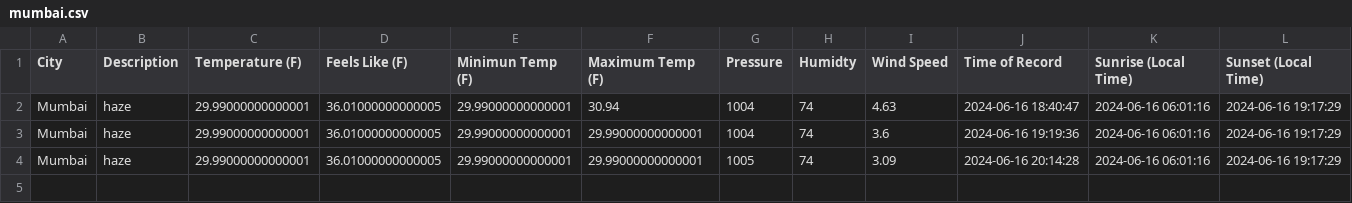
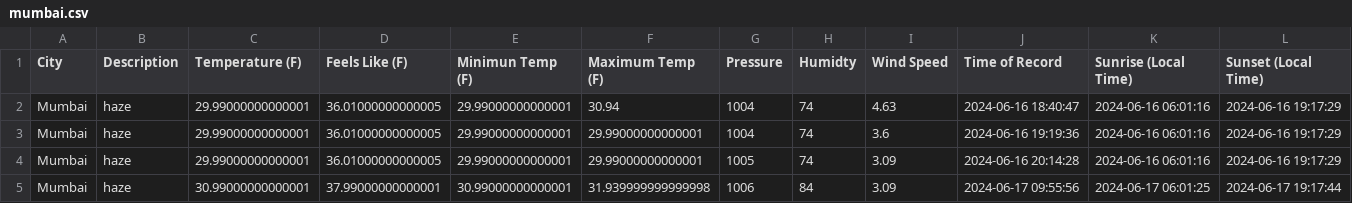
Before and after one commit to Udit-Krishna/etl-pipeline-weather, a CSV file: weather_data/mumbai.csv, drawn as a sheet.

```diff
--- a/weather_data/mumbai.csv
+++ b/weather_data/mumbai.csv
@@ -4 +4,2 @@ Mumbai,haze,29.99000000000001,36.01000000000005,29.99000000000001,29.99000000000
 Mumbai,haze,29.99000000000001,36.01000000000005,29.99000000000001,29.99000000000001,1005,74,3.09,2024-06-16 20:14:28,2024-06-16 06:01:16,2024-06-16 19:17:29
+Mumbai,haze,30.99000000000001,37.99000000000001,30.99000000000001,31.939999999999998,1006,84,3.09,2024-06-17 09:55:56,2024-06-17 06:01:25,2024-06-17 19:17:44
```
Also changed, not shown: weather_data/bengaluru.csv, weather_data/chennai.csv, 34 other files.
